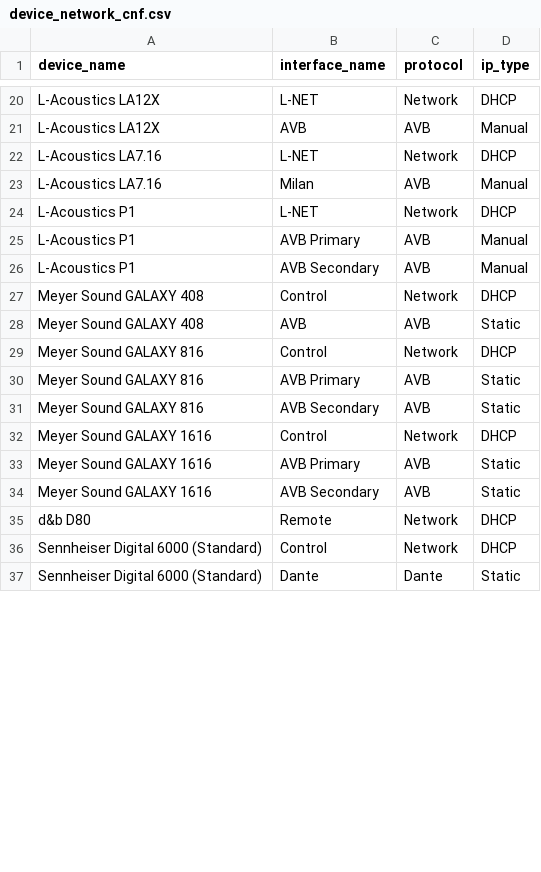
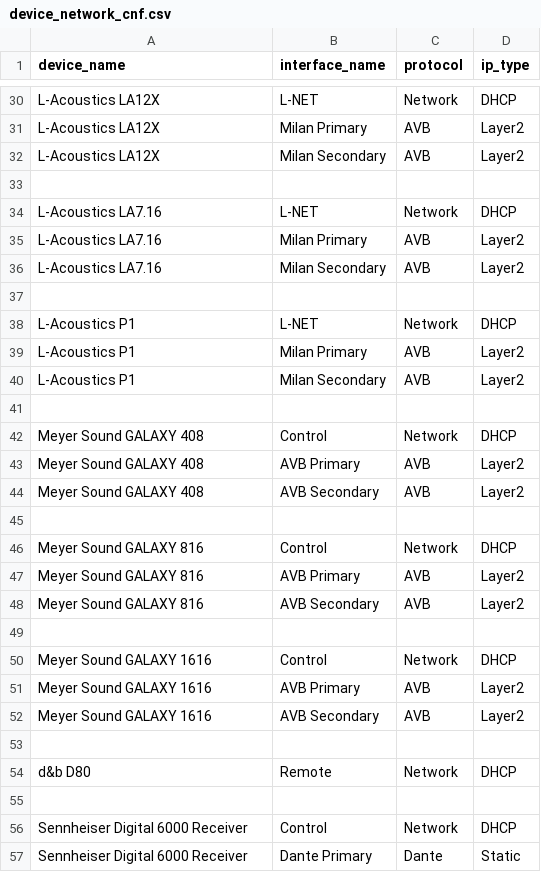
Before and after one commit to motomadsdk/alc, a CSV file: device_network_cnf.csv, drawn as a sheet; only a part is shown, gaps mark what is left out; the diff covers the shown part only.

```diff
--- a/device_network_cnf.csv
+++ b/device_network_cnf.csv
@@ -21 +31,3 @@ device_name,interface_name,protocol,ip_type
-"L-Acoustics LA12X","AVB","AVB","Manual"
+L-Acoustics LA12X,Milan Primary,AVB,Layer2
+L-Acoustics LA12X,Milan Secondary,AVB,Layer2
+
@@ -23 +35,3 @@ device_name,interface_name,protocol,ip_type
-"L-Acoustics LA7.16","Milan","AVB","Manual"
+L-Acoustics LA7.16,Milan Primary,AVB,Layer2
+L-Acoustics LA7.16,Milan Secondary,AVB,Layer2
+
@@ -25,2 +39,3 @@ device_name,interface_name,protocol,ip_type
-"L-Acoustics P1","AVB Primary","AVB","Manual"
-"L-Acoustics P1","AVB Secondary","AVB","Manual"
+L-Acoustics P1,Milan Primary,AVB,Layer2
+L-Acoustics P1,Milan Secondary,AVB,Layer2
+
@@ -28 +43,3 @@ device_name,interface_name,protocol,ip_type
-"Meyer Sound GALAXY 408","AVB","AVB","Static"
+Meyer Sound GALAXY 408,AVB Primary,AVB,Layer2
+Meyer Sound GALAXY 408,AVB Secondary,AVB,Layer2
+
@@ -30,2 +47,3 @@ device_name,interface_name,protocol,ip_type
-"Meyer Sound GALAXY 816","AVB Primary","AVB","Static"
-"Meyer Sound GALAXY 816","AVB Secondary","AVB","Static"
+Meyer Sound GALAXY 816,AVB Primary,AVB,Layer2
+Meyer Sound GALAXY 816,AVB Secondary,AVB,Layer2
+
@@ -33,2 +51,3 @@ device_name,interface_name,protocol,ip_type
-"Meyer Sound GALAXY 1616","AVB Primary","AVB","Static"
-"Meyer Sound GALAXY 1616","AVB Secondary","AVB","Static"
+Meyer Sound GALAXY 1616,AVB Primary,AVB,Layer2
+Meyer Sound GALAXY 1616,AVB Secondary,AVB,Layer2
+
@@ -36,2 +55,3 @@ device_name,interface_name,protocol,ip_type
-"Sennheiser Digital 6000 (Standard)","Control","Network","DHCP"
-"Sennheiser Digital 6000 (Standard)","Dante","Dante","Static"
+
+Sennheiser Digital 6000 Receiver,Control,Network,DHCP
+Sennheiser Digital 6000 Receiver,Dante Primary,Dante,Static
```
Also changed, not shown: 18 added rows, 2 removed rows and 31 edited cells elsewhere in this file, data/MOTO Audio delay - Ark1.csv, sources.csv, 51 other files.
